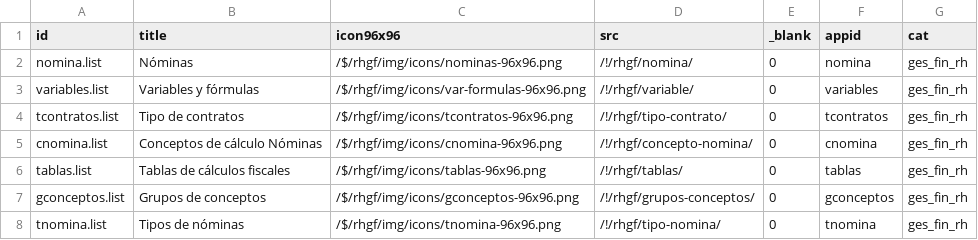
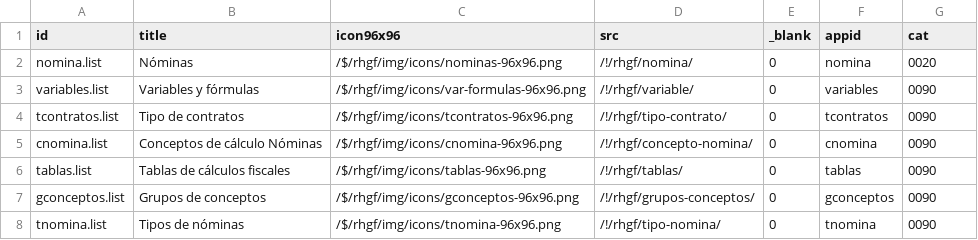
Before and after one commit to Induxsoft/rhgf, a CSV file: src/rhgf/_install/initial_data/sys_app_shortcut.csv, drawn as a sheet.

```diff
--- a/src/rhgf/_install/initial_data/sys_app_shortcut.csv
+++ b/src/rhgf/_install/initial_data/sys_app_shortcut.csv
@@ -1,8 +1,8 @@
 "id","title","icon96x96","src","_blank","appid","cat"
-"nomina.list","Nóminas","/$/rhgf/img/icons/nominas-96x96.png","/!/rhgf/nomina/","0","nomina","ges_fin_rh"
-"variables.list","Variables y fórmulas","/$/rhgf/img/icons/var-formulas-96x96.png","/!/rhgf/variable/","0","variables","ges_fin_rh"
-"tcontratos.list","Tipo de contratos","/$/rhgf/img/icons/tcontratos-96x96.png","/!/rhgf/tipo-contrato/","0","tcontratos","ges_fin_rh"
-"cnomina.list","Conceptos de cálculo Nóminas","/$/rhgf/img/icons/cnomina-96x96.png","/!/rhgf/concepto-nomina/","0","cnomina","ges_fin_rh"
-"tablas.list","Tablas de cálculos fiscales","/$/rhgf/img/icons/tablas-96x96.png","/!/rhgf/tablas/","0","tablas","ges_fin_rh"
-"gconceptos.list","Grupos de conceptos","/$/rhgf/img/icons/gconceptos-96x96.png","/!/rhgf/grupos-conceptos/","0","gconceptos","ges_fin_rh"
-"tnomina.list","Tipos de nóminas","/$/rhgf/img/icons/tnomina-96x96.png","/!/rhgf/tipo-nomina/","0","tnomina","ges_fin_rh"
+"nomina.list","Nóminas","/$/rhgf/img/icons/nominas-96x96.png","/!/rhgf/nomina/","0","nomina","0020"
+"variables.list","Variables y fórmulas","/$/rhgf/img/icons/var-formulas-96x96.png","/!/rhgf/variable/","0","variables","0090"
+"tcontratos.list","Tipo de contratos","/$/rhgf/img/icons/tcontratos-96x96.png","/!/rhgf/tipo-contrato/","0","tcontratos","0090"
+"cnomina.list","Conceptos de cálculo Nóminas","/$/rhgf/img/icons/cnomina-96x96.png","/!/rhgf/concepto-nomina/","0","cnomina","0090"
+"tablas.list","Tablas de cálculos fiscales","/$/rhgf/img/icons/tablas-96x96.png","/!/rhgf/tablas/","0","tablas","0090"
+"gconceptos.list","Grupos de conceptos","/$/rhgf/img/icons/gconceptos-96x96.png","/!/rhgf/grupos-conceptos/","0","gconceptos","0090"
+"tnomina.list","Tipos de nóminas","/$/rhgf/img/icons/tnomina-96x96.png","/!/rhgf/tipo-nomina/","0","tnomina","0090"
```
Also changed, not shown: 13 other files.
